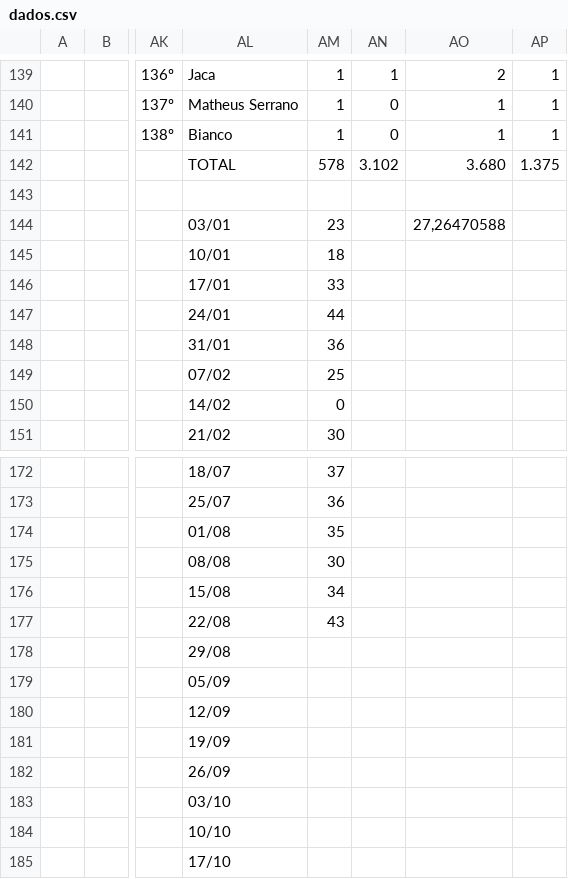
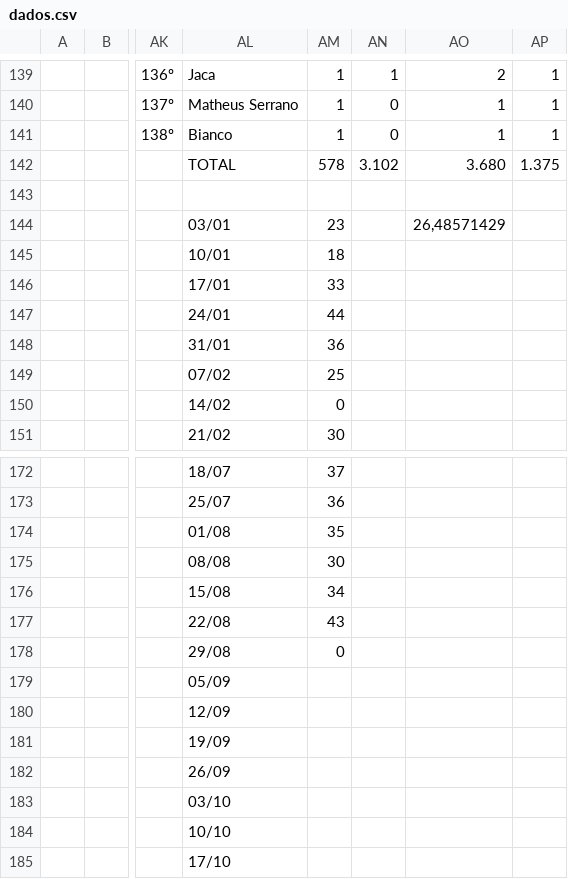
Before and after one commit to enzorchagas123/dados-pelada-CBD, a CSV file: dados.csv, drawn as a sheet; only a part is shown, gaps mark what is left out; the diff names each change by its address in the sheet, - before the commit and + after, or states it on an @@ line.

```diff
--- a/dados.csv
+++ b/dados.csv
-AO144: 27,26470588
+AO144: 26,48571429
-AM178: (empty)
+AM178: 0
```
